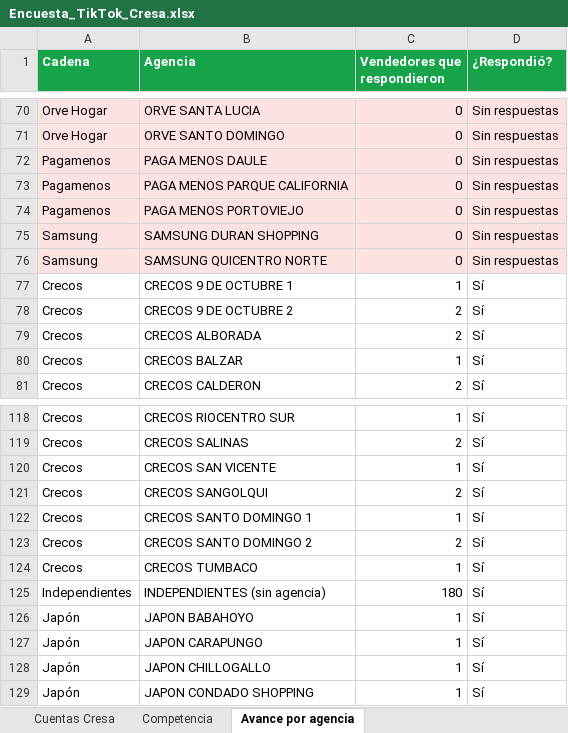
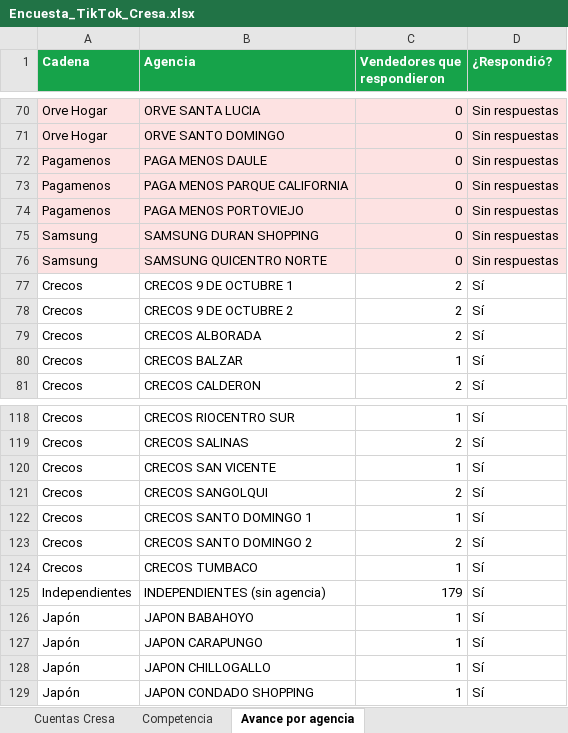
Before and after one commit to cdizquierdoc-hub/monitor-lives-tiktok, an Excel workbook: data/encuesta/Encuesta_TikTok_Cresa.xlsx, sheet Avance por agencia, drawn as a sheet; only a part is shown, gaps mark what is left out; values as stored, in another font and other column widths than the file's, no borders; the diff names each change by its address in the sheet, - before the commit and + after, or states it on an @@ line.

```diff
--- a/data/encuesta/Encuesta_TikTok_Cresa.xlsx (sheet Avance por agencia)
+++ b/data/encuesta/Encuesta_TikTok_Cresa.xlsx (sheet Avance por agencia)
-C77 (Vendedores que respondieron): 1
+C77 (Vendedores que respondieron): 2
-C125 (Vendedores que respondieron): 180
+C125 (Vendedores que respondieron): 179
```
Also changed, not shown: sheet Cuentas Cresa, 5 other files.
